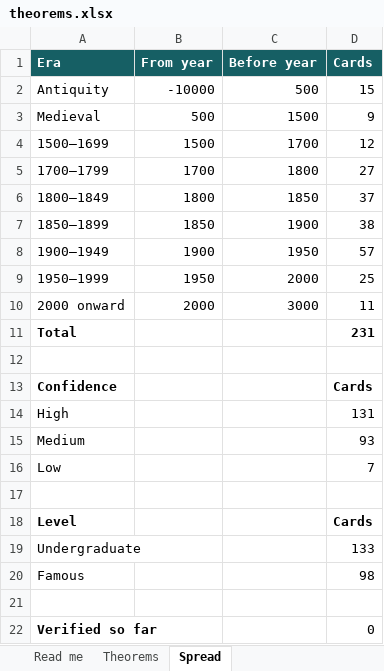
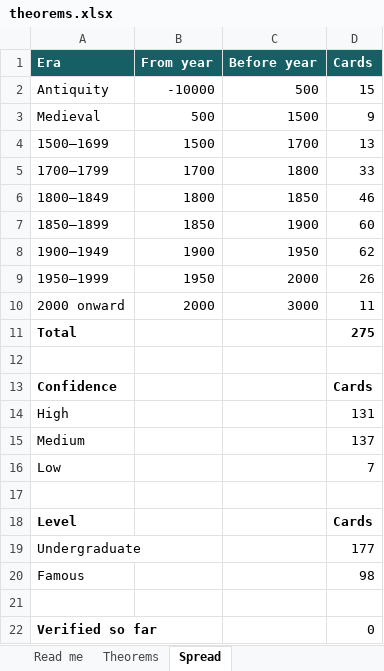
Before and after one commit to shiriartstein/theoremster, an Excel workbook: data/theorems.xlsx, sheet Spread, drawn as a sheet; values as stored, in another font and other column widths than the file's, no borders; the diff names each change by its address in the sheet, - before the commit and + after, or states it on an @@ line.

```diff
--- a/data/theorems.xlsx (sheet Spread)
+++ b/data/theorems.xlsx (sheet Spread)
-D4 (Cards): 12
+D4 (Cards): 13
-D5 (Cards): 27
+D5 (Cards): 33
-D6 (Cards): 37
+D6 (Cards): 46
-D7 (Cards): 38
+D7 (Cards): 60
-D8 (Cards): 57
+D8 (Cards): 62
-D9 (Cards): 25
+D9 (Cards): 26
-D11 (Cards): 231
+D11 (Cards): 275
-D15 (Cards): 93
+D15 (Cards): 137
-D19 (Cards): 133
+D19 (Cards): 177
```
Also changed, not shown: sheet Theorems, sheet Read me, formulas that keep their value, charts or pictures, 21 other files.
